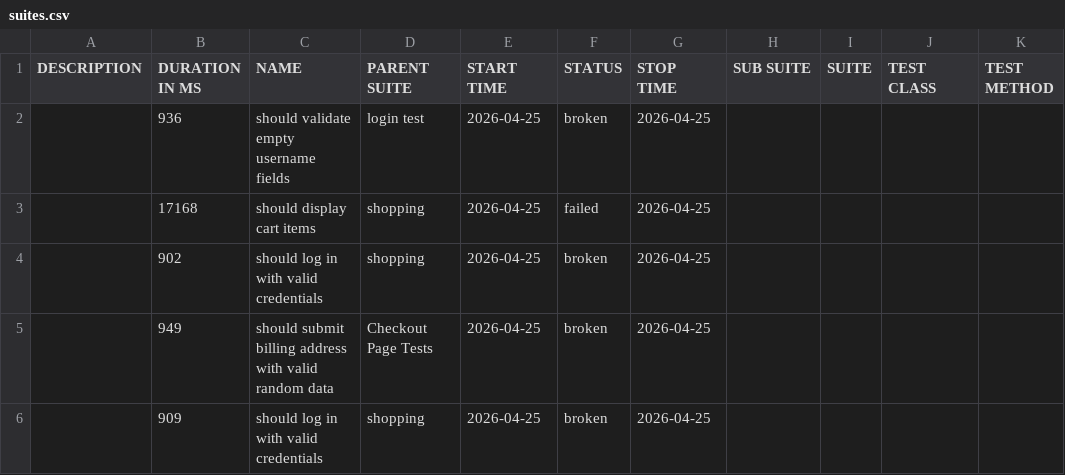
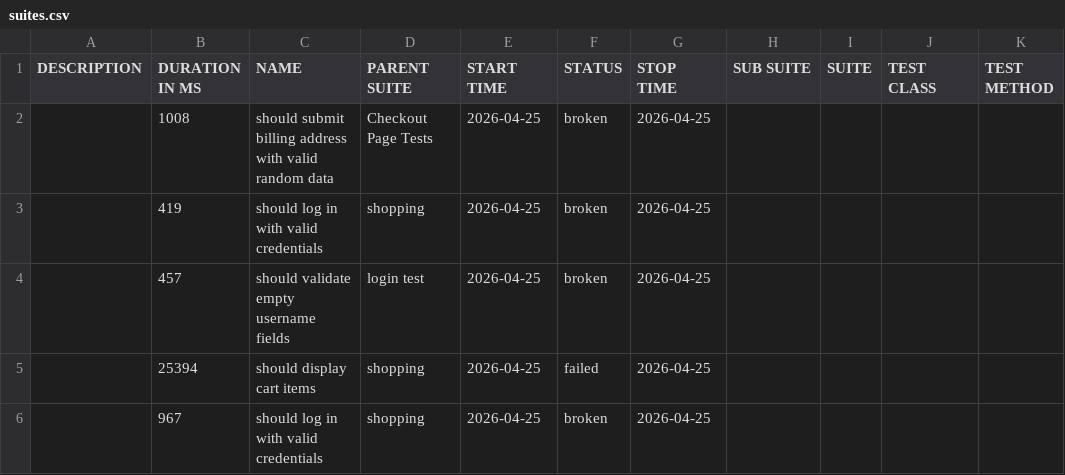
Before and after one commit to chinonsoqa/qaautomationlabs, a CSV file: data/suites.csv, drawn as a sheet.

```diff
--- a/data/suites.csv
+++ b/data/suites.csv
@@ -1,6 +1,6 @@
 "DESCRIPTION","DURATION IN MS","NAME","PARENT SUITE","START TIME","STATUS","STOP TIME","SUB SUITE","SUITE","TEST CLASS","TEST METHOD"
-"","936","should validate empty username fields","login test","2026-04-25","broken","2026-04-25","","","",""
-"","17168","should display cart items","shopping","2026-04-25","failed","2026-04-25","","","",""
-"","902","should log in with valid credentials","shopping","2026-04-25","broken","2026-04-25","","","",""
-"","949","should submit billing address with valid random data","Checkout Page Tests","2026-04-25","broken","2026-04-25","","","",""
-"","909","should log in with valid credentials","shopping","2026-04-25","broken","2026-04-25","","","",""
+"","1008","should submit billing address with valid random data","Checkout Page Tests","2026-04-25","broken","2026-04-25","","","",""
+"","419","should log in with valid credentials","shopping","2026-04-25","broken","2026-04-25","","","",""
+"","457","should validate empty username fields","login test","2026-04-25","broken","2026-04-25","","","",""
+"","25394","should display cart items","shopping","2026-04-25","failed","2026-04-25","","","",""
+"","967","should log in with valid credentials","shopping","2026-04-25","broken","2026-04-25","","","",""
```
Also changed, not shown: 51 other files.
